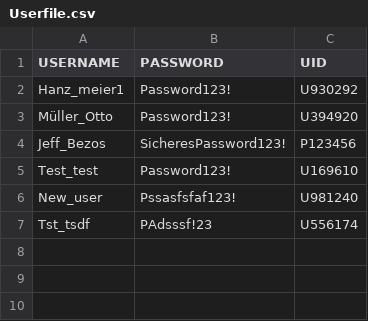
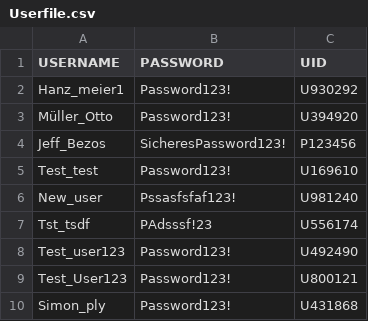
Before and after one commit to SPauly/Library-Simulation-Management-System, a CSV file: Data/Userfile.csv, drawn as a sheet.

```diff
--- a/Data/Userfile.csv
+++ b/Data/Userfile.csv
@@ -7 +7,4 @@ New_user,Pssasfsfaf123!,U981240
 Tst_tsdf,PAdsssf!23,U556174
+Test_user123,Password123!,U492490
+Test_User123,Password123!,U800121
+Simon_ply,Password123!,U431868
```
Also changed, not shown: 4 other files.
